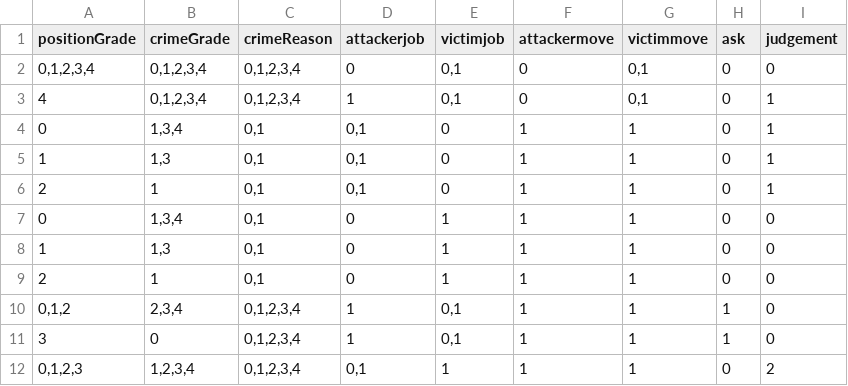
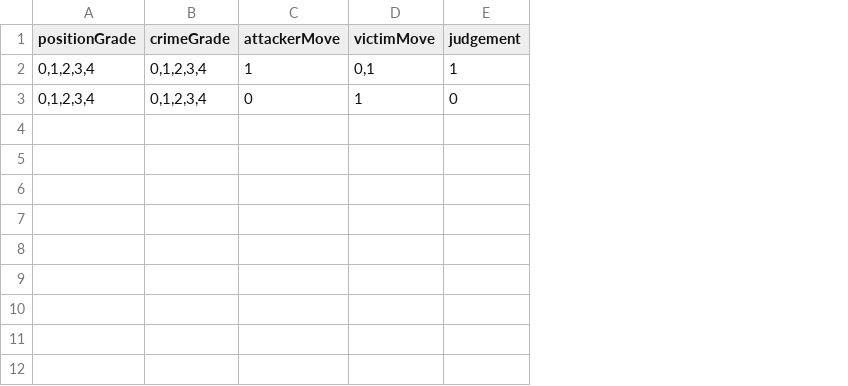
Before and after one commit to eovywjr1/Hanging, a CSV file: Assets/Resources/3DayJudgeMentInfo.csv, drawn as a sheet; removed rows and columns are numbered as before the commit, all else as after; the diff names each change by its address in the sheet, - before the commit and + after, or states it on an @@ line.

```diff
--- a/Assets/Resources/3DayJudgeMentInfo.csv
+++ b/Assets/Resources/3DayJudgeMentInfo.csv
-column C (crimeReason), row 2: 0,1,2,3,4
+column C (attackerMove), row 3: 0
-column E (victimjob), row 2: 0,1
-column F (attackermove), row 2: 0
-column G (victimmove), row 2: 0,1
-column H (ask), row 2: 0
-D1: attackerjob
+D1: victimMove
+row 2: 0,1,2,3,4 | 0,1,2,3,4 | 1 | 0,1 | 1
-D3 (victimMove): 0
+D3 (victimMove): 1
-row 3: 4 | 0,1,2,3,4 | 0,1,2,3,4 | 1 | 0,1 | 0 | 0,1 | 0 | 1
-row 4: 0 | 1,3,4 | 0,1 | 0,1 | 0 | 1 | 1 | 0 | 1
-row 5: 1 | 1,3 | 0,1 | 0,1 | 0 | 1 | 1 | 0 | 1
-row 6: 2 | 1 | 0,1 | 0,1 | 0 | 1 | 1 | 0 | 1
-row 7: 0 | 1,3,4 | 0,1 | 0 | 1 | 1 | 1 | 0 | 0
-row 8: 1 | 1,3 | 0,1 | 0 | 1 | 1 | 1 | 0 | 0
-row 9: 2 | 1 | 0,1 | 0 | 1 | 1 | 1 | 0 | 0
-row 10: 0,1,2 | 2,3,4 | 0,1,2,3,4 | 1 | 0,1 | 1 | 1 | 1 | 0
-row 11: 3 | 0 | 0,1,2,3,4 | 1 | 0,1 | 1 | 1 | 1 | 0
-row 12: 0,1,2,3 | 1,2,3,4 | 0,1,2,3,4 | 0,1 | 1 | 1 | 1 | 0 | 2
```
Also changed, not shown: 2 other files.
